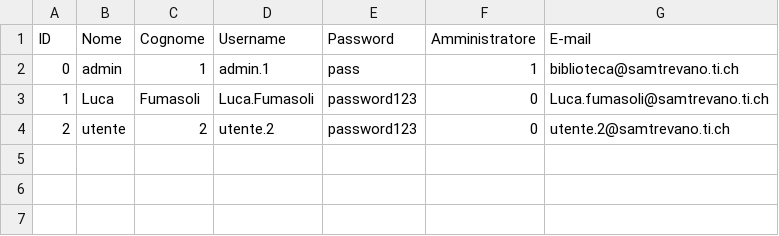
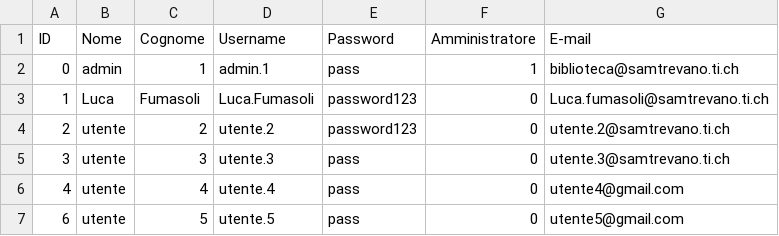
Before and after one commit to LucaFumasoli/GestioneBiblioteca, a CSV file: 5_Applicativo/db/Utente.csv, drawn as a sheet; the diff names each change by its address in the sheet, - before the commit and + after, or states it on an @@ line.

```diff
--- a/5_Applicativo/db/Utente.csv
+++ b/5_Applicativo/db/Utente.csv
+row 5: 3 | utente | 3 | utente.3 | pass | 0 | utente.3@samtrevano.ti.ch
+row 6: 4 | utente | 4 | utente.4 | pass | 0 | utente4@gmail.com
+row 7: 6 | utente | 5 | utente.5 | pass | 0 | utente5@gmail.com
```
Also changed, not shown: 10 other files.
